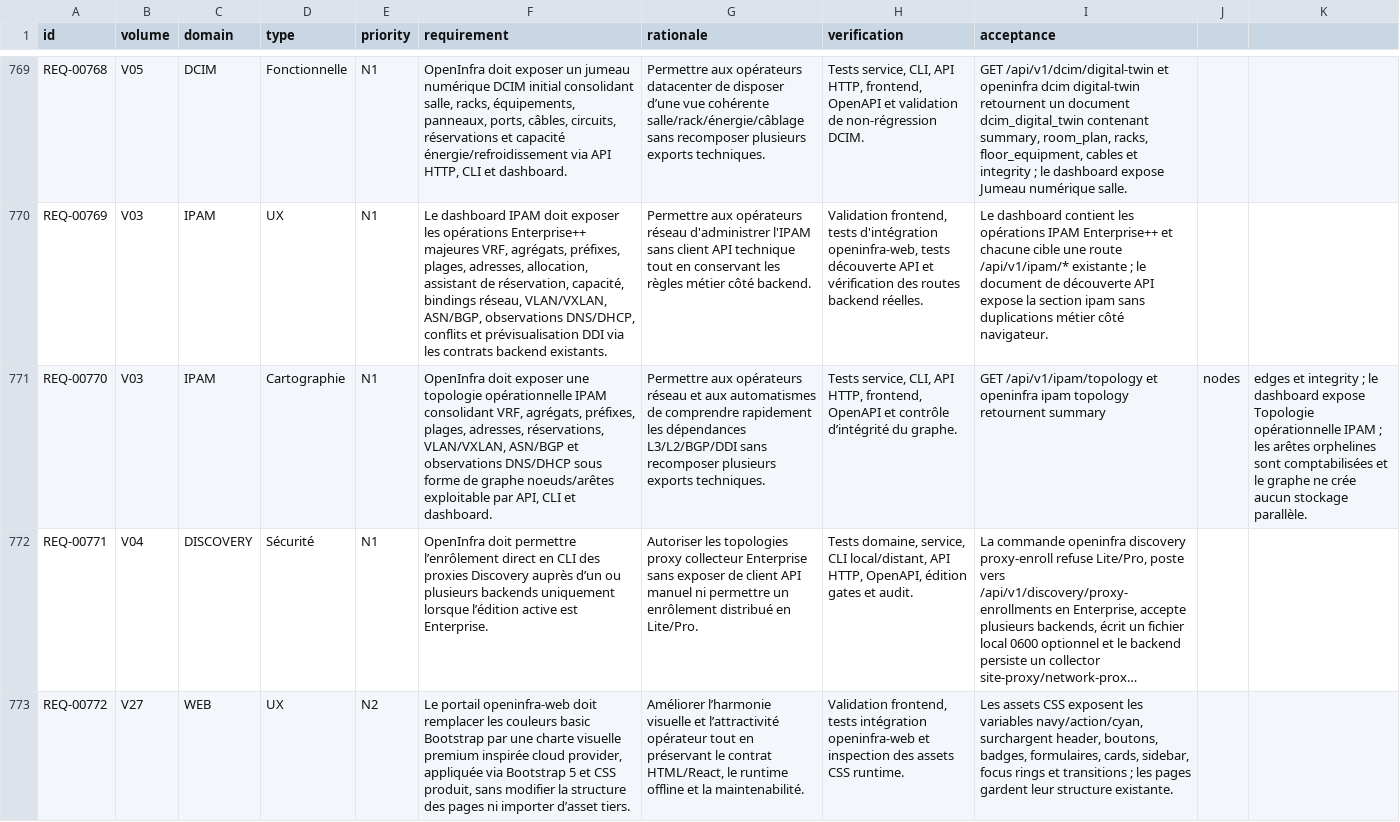
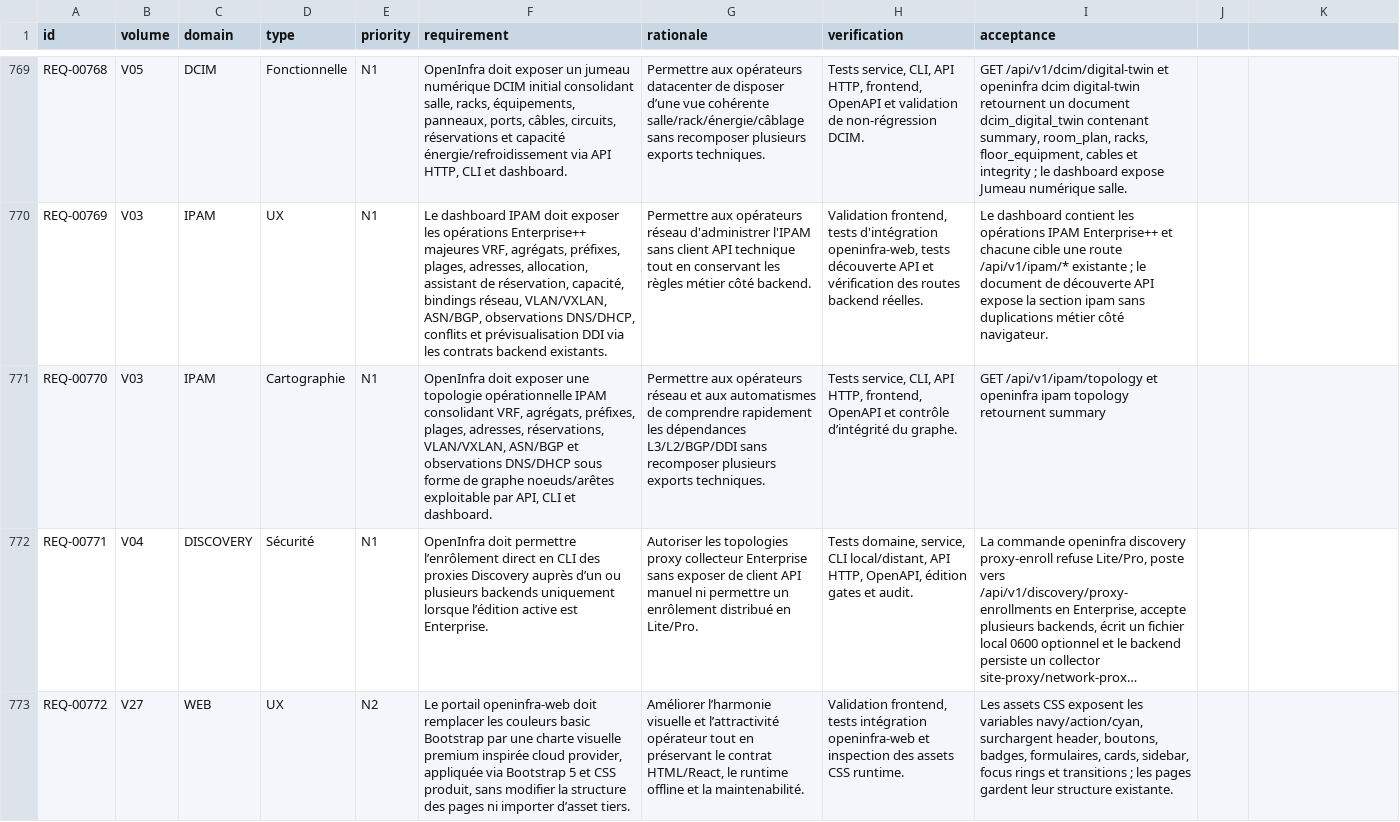
Before and after one commit to irivengroup/openinfra, a CSV file: docs/specifications/OpenInfra-CDC-SFG-STG-v4.8.1/11-Matrices/Exigences.csv, drawn as a sheet; only a part is shown, gaps mark what is left out; long unchanged cells end in …; the diff covers the shown part only; the diff names each change by its address in the sheet, - before the commit and + after, or states it on an @@ line.

```diff
--- a/docs/specifications/OpenInfra-CDC-SFG-STG-v4.8.1/11-Matrices/Exigences.csv
+++ b/docs/specifications/OpenInfra-CDC-SFG-STG-v4.8.1/11-Matrices/Exigences.csv
-J771: nodes
+J771: (empty)
-K771: edges et integrity ; le dashboard expose Topologie opérationnelle IPAM ; les arêtes orphelines sont comptabilisées et le graphe ne crée aucun stockage parallèle.
+K771: (empty)
```
Also changed, not shown: 1 added row elsewhere in this file, docs/specifications/OpenInfra-CDC-SFG-STG-v4.8.1/11-Matrices/Tests.csv, docs/specifications/OpenInfra-CDC-SFG-STG-v4.8.1/11-Matrices/Traceabilite.csv, 36 other files.
